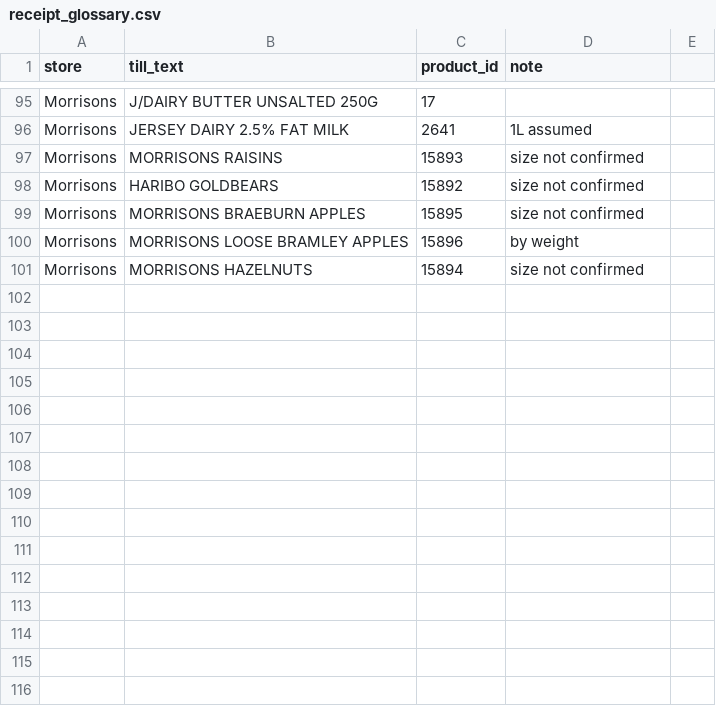
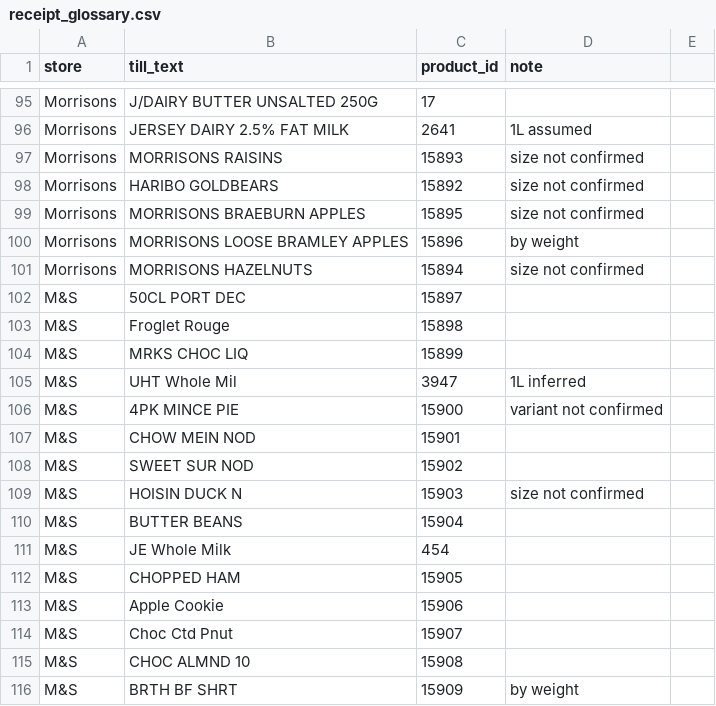
Before and after one commit to Predator1960/JerseyBasket, a CSV file: marketing-tools/receipt_glossary.csv, drawn as a sheet; only a part is shown, gaps mark what is left out; the diff names each change by its address in the sheet, - before the commit and + after, or states it on an @@ line.

```diff
--- a/marketing-tools/receipt_glossary.csv
+++ b/marketing-tools/receipt_glossary.csv
+row 102: M&S | 50CL PORT DEC | 15897
+row 103: M&S | Froglet Rouge | 15898
+row 104: M&S | MRKS CHOC LIQ | 15899
+row 105: M&S | UHT Whole Mil | 3947 | 1L inferred
+row 106: M&S | 4PK MINCE PIE | 15900 | variant not confirmed
+row 107: M&S | CHOW MEIN NOD | 15901
+row 108: M&S | SWEET SUR NOD | 15902
+row 109: M&S | HOISIN DUCK N | 15903 | size not confirmed
+row 110: M&S | BUTTER BEANS | 15904
+row 111: M&S | JE Whole Milk | 454
+row 112: M&S | CHOPPED HAM | 15905
+row 113: M&S | Apple Cookie | 15906
+row 114: M&S | Choc Ctd Pnut | 15907
+row 115: M&S | CHOC ALMND 10 | 15908
+row 116: M&S | BRTH BF SHRT | 15909 | by weight
```
Also changed, not shown: 4 other files.
